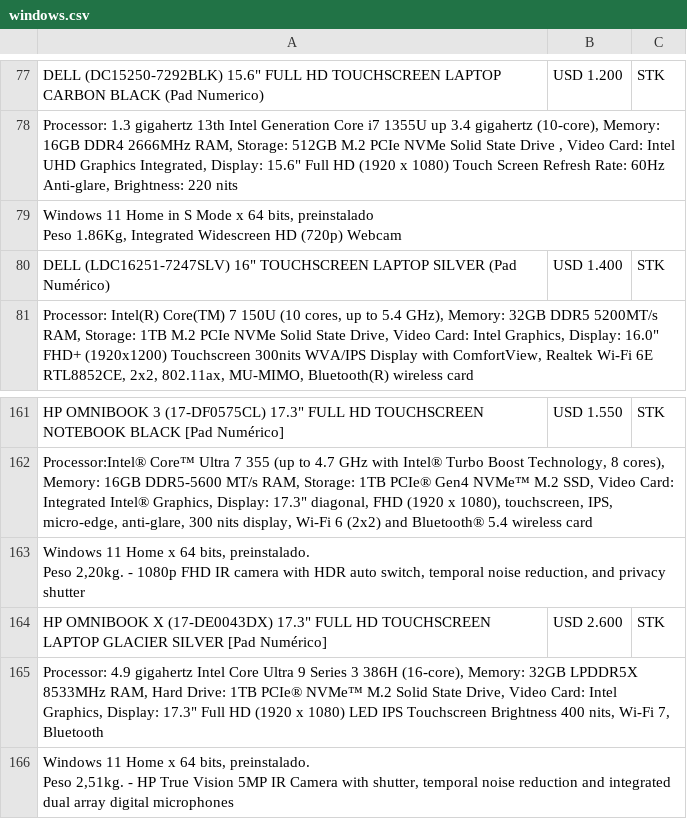
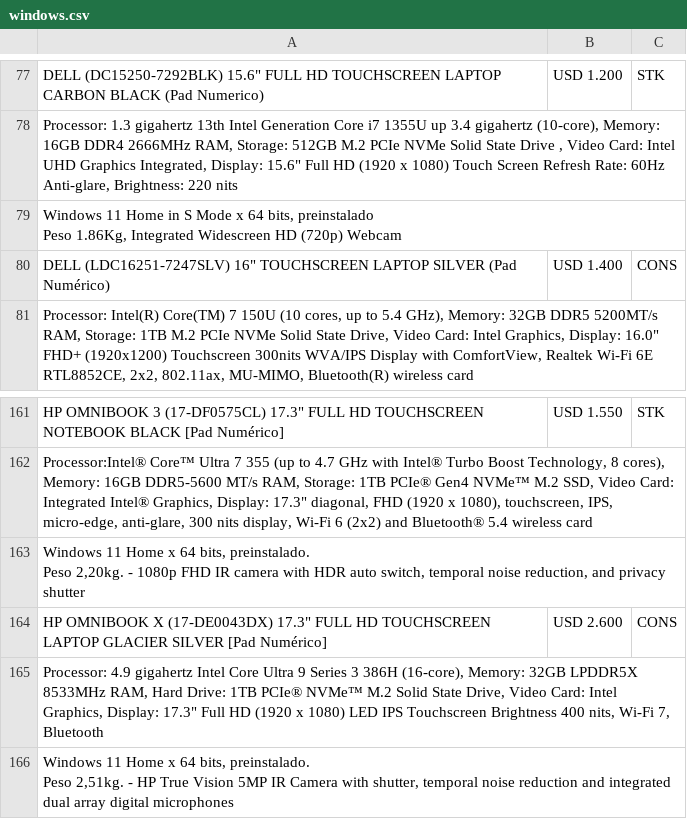
Before and after one commit to tptecno/windows, a CSV file: windows.csv, drawn as a sheet; only a part is shown, gaps mark what is left out; the diff names each change by its address in the sheet, - before the commit and + after, or states it on an @@ line.

Commit message:
Actualización de precios 28/09/2026 18:42

```diff
--- a/windows.csv
+++ b/windows.csv
-C80: STK
+C80: CONS
-C164: STK
+C164: CONS
```
